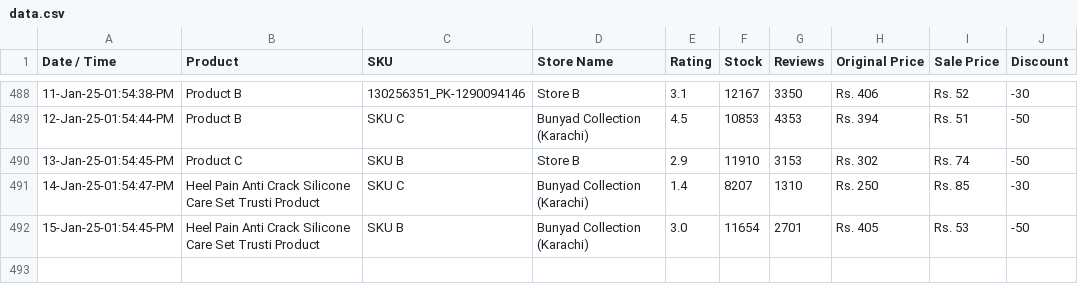
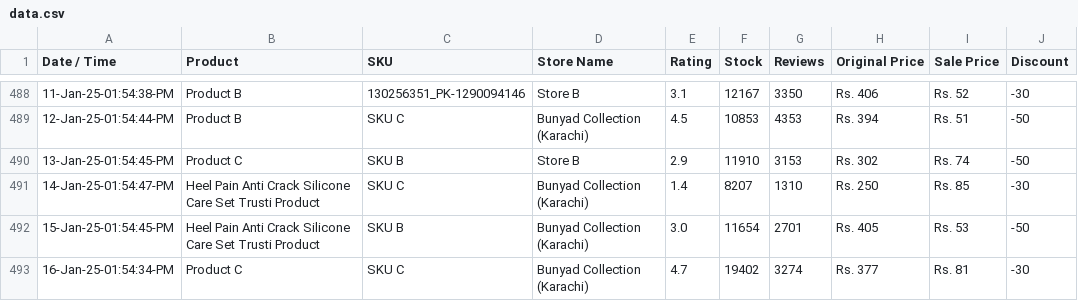
Before and after one commit to shafqatjan/url2image, a CSV file: data.csv, drawn as a sheet; only a part is shown, gaps mark what is left out; the diff names each change by its address in the sheet, - before the commit and + after, or states it on an @@ line.

Commit message:
16-Jan-25-01:54:34:PM

```diff
--- a/data.csv
+++ b/data.csv
+row 493: 16-Jan-25-01:54:34-PM | Product C | SKU C | Bunyad Collection (Karachi) | 4.7 | 19402 | 3274 | Rs. 377 | Rs. 81 | -30
```
